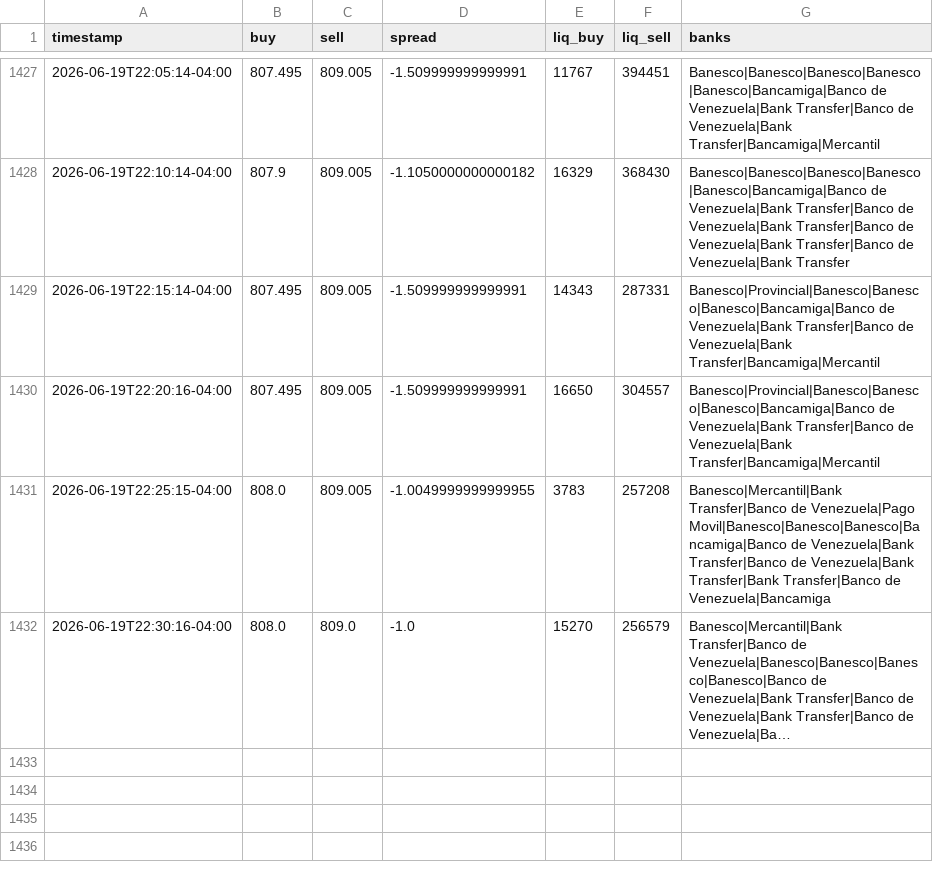
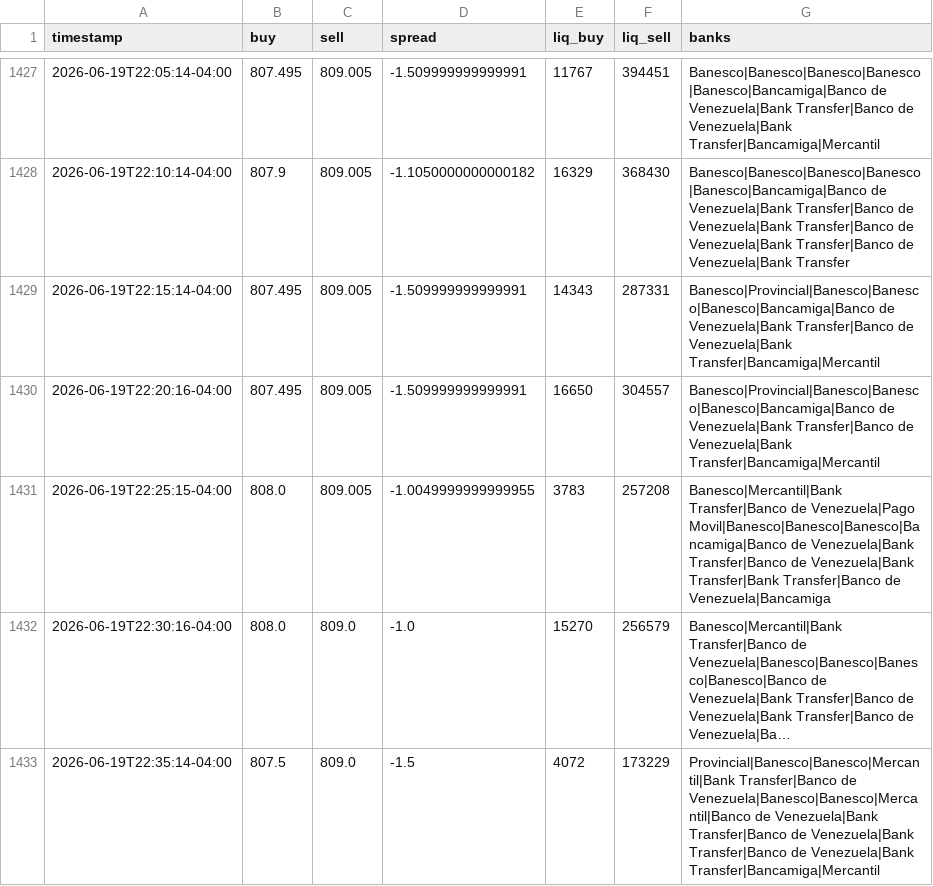
Before and after one commit to aamirhalabi/P2P-BOT-ADVICE, a CSV file: data/history.csv, drawn as a sheet; only a part is shown, gaps mark what is left out; long unchanged cells end in …; the diff names each change by its address in the sheet, - before the commit and + after, or states it on an @@ line.

Commit message:
historial 2026-06-20 02:35

```diff
--- a/data/history.csv
+++ b/data/history.csv
+row 1433: 2026-06-19T22:35:14-04:00 | 807.5 | 809.0 | -1.5 | 4072 | 173229 | Provincial|Banesco|Banesco|Mercantil|Bank Transfer|Banco de Venezuela|Banesco|Banesco|Mercantil|Banco de Venezuela|Bank Transfer|Banco de Venezuela|Bank Transfer|Banco de Venezuela|Bank Transfer|Bancamiga|Mercantil
```
